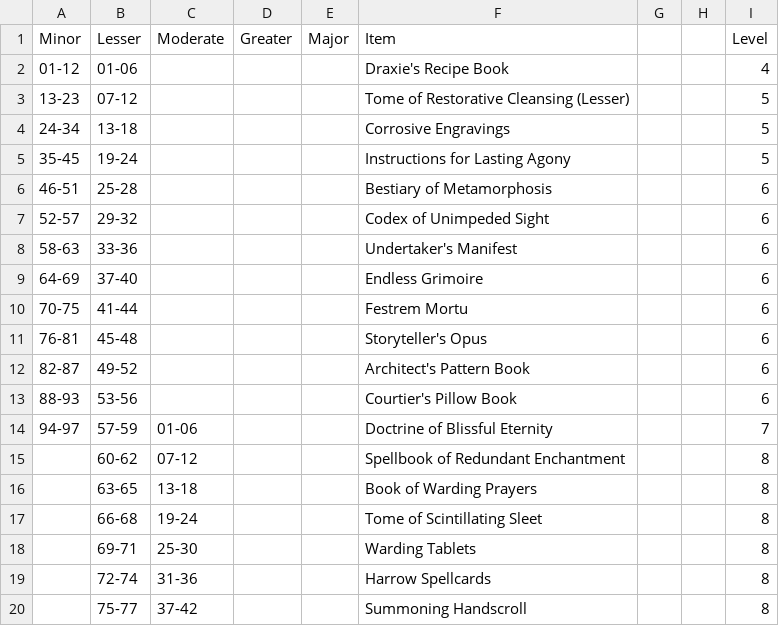
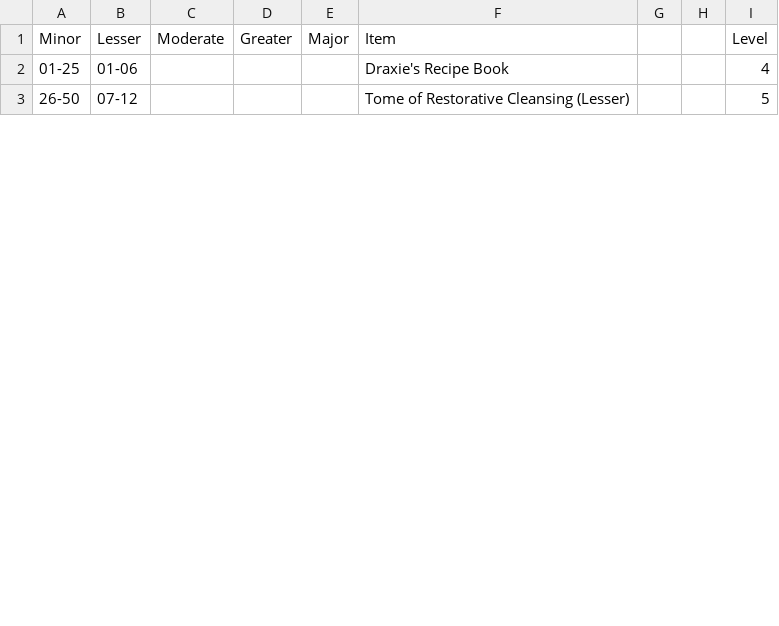
Before and after one commit to Hydrair/loot-slot-machine, a TSV file: src/tables/grimoire-item.tsv, drawn as a sheet; only a part is shown; the diff covers the shown part only.

```diff
--- a/src/tables/grimoire-item.tsv
+++ b/src/tables/grimoire-item.tsv
@@ -1,20 +1,3 @@
 Minor	Lesser	Moderate	Greater	Major	Item			Level
-01-12	01-06				Draxie's Recipe Book			4
-13-23	07-12				Tome of Restorative Cleansing (Lesser)			5
-24-34	13-18				Corrosive Engravings			5
-35-45	19-24				Instructions for Lasting Agony			5
-46-51	25-28				Bestiary of Metamorphosis			6
-52-57	29-32				Codex of Unimpeded Sight			6
-58-63	33-36				Undertaker's Manifest			6
-64-69	37-40				Endless Grimoire			6
-70-75	41-44				Festrem Mortu			6
-76-81	45-48				Storyteller's Opus			6
-82-87	49-52				Architect's Pattern Book			6
-88-93	53-56				Courtier's Pillow Book			6
-94-97	57-59	01-06			Doctrine of Blissful Eternity			7
-	60-62	07-12			Spellbook of Redundant Enchantment			8
-	63-65	13-18			Book of Warding Prayers			8
-	66-68	19-24			Tome of Scintillating Sleet			8
-	69-71	25-30			Warding Tablets			8
-	72-74	31-36			Harrow Spellcards			8
-	75-77	37-42			Summoning Handscroll			8
+01-25	01-06				Draxie's Recipe Book			4
+26-50	07-12				Tome of Restorative Cleansing (Lesser)			5
```
Also changed, not shown: 21 removed rows and 1 edited cell elsewhere in this file, 5 other files.
